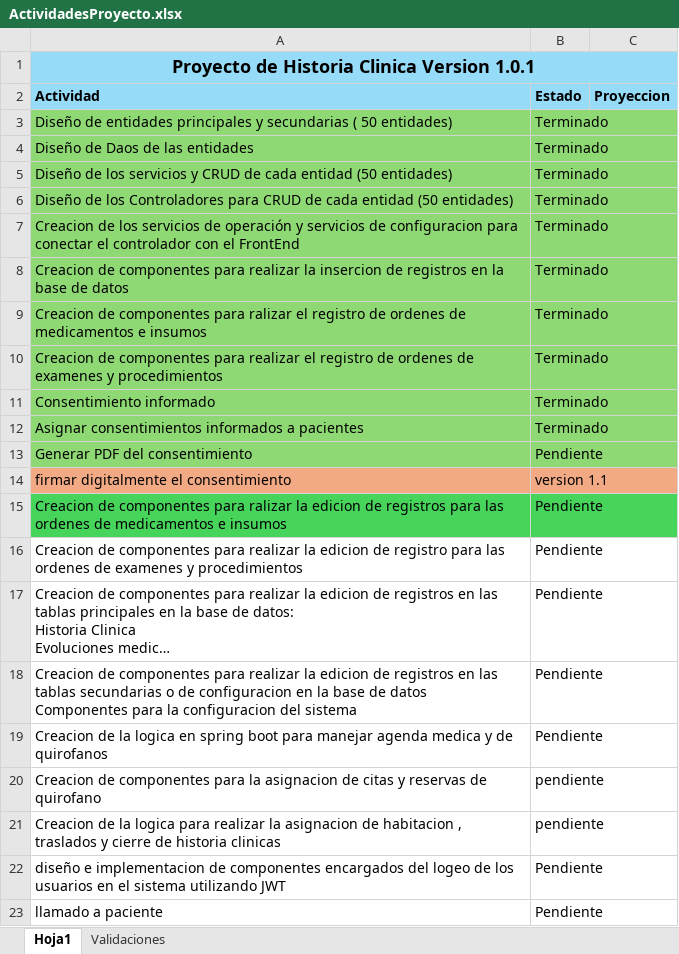
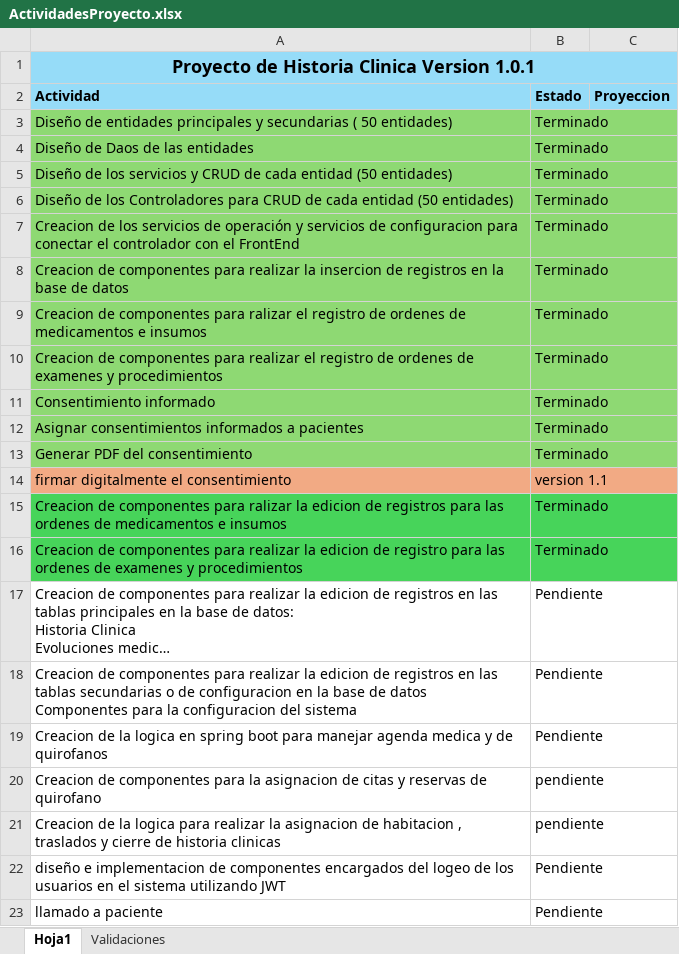
Before and after one commit to jsalcedoe/Plataformasalud, an Excel workbook: ActividadesProyecto.xlsx, sheet Hoja1, drawn as a sheet; long unchanged cells end in …; values as stored, in another font and other column widths than the file's, no borders; the diff names each change by its address in the sheet, - before the commit and + after, or states it on an @@ line.

```diff
--- a/ActividadesProyecto.xlsx (sheet Hoja1)
+++ b/ActividadesProyecto.xlsx (sheet Hoja1)
-B13 (Estado): Pendiente
+B13 (Estado): Terminado
-B15:B16 (Estado): Pendiente
+B15:B16 (Estado): Terminado
-A16:B16 fill: none
+A16:B16 fill: #47D45A
```
Also changed, not shown: 20 other files.
